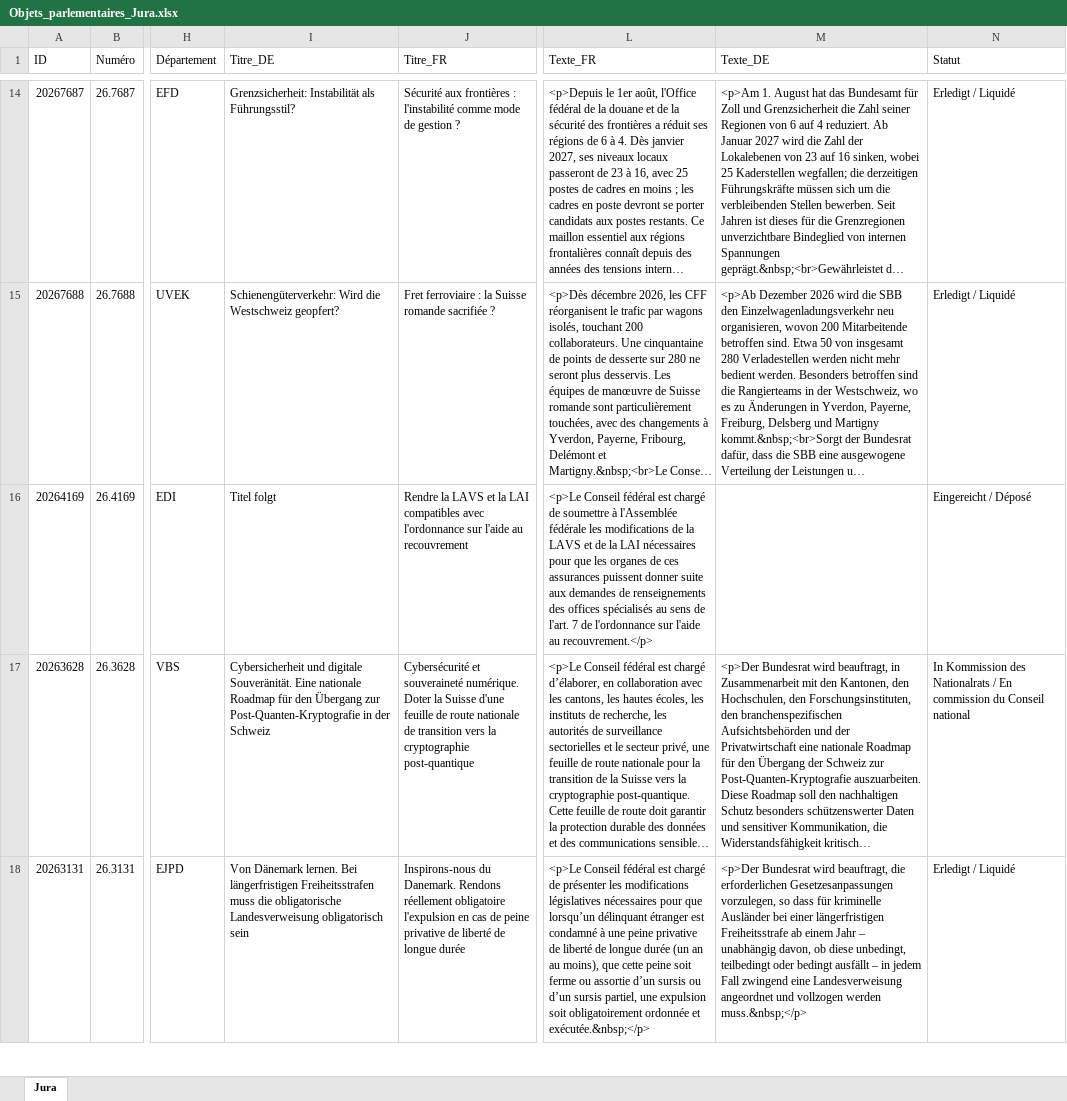
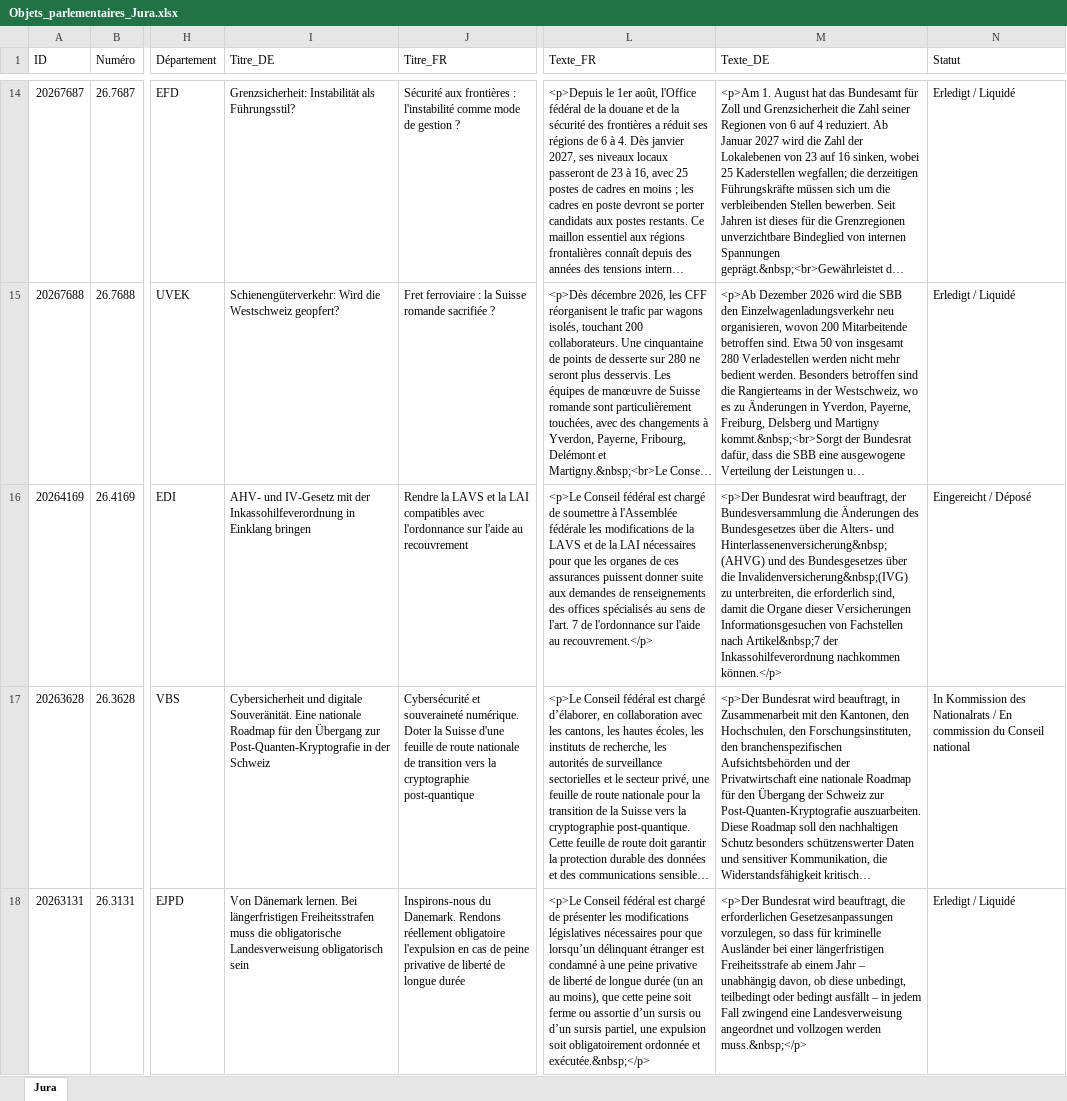
Before and after one commit to SwissParlMonitoring/Jura, an Excel workbook: Objets_parlementaires_Jura.xlsx, sheet Jura, drawn as a sheet; only a part is shown, gaps mark what is left out; long unchanged cells end in …; values as stored, in another font and other column widths than the file's, no borders; table styles not drawn; the diff names each change by its address in the sheet, - before the commit and + after, or states it on an @@ line.

```diff
--- a/Objets_parlementaires_Jura.xlsx (sheet Jura)
+++ b/Objets_parlementaires_Jura.xlsx (sheet Jura)
-I16 (Titre_DE): Titel folgt
+I16 (Titre_DE): AHV- und IV-Gesetz mit der Inkassohilfeverordnung in Einklang bringen
-M16 (Texte_DE): (empty)
+M16 (Texte_DE): <p>Der Bundesrat wird beauftragt, der Bundesversammlung die Änderungen des Bundesgesetzes über die Alters- und Hinterlassenenversicherung&nbsp;(AHVG) und des Bundesgesetzes über die Invalidenversicherung&nbsp;(IVG) zu unterbreiten, die erforderlich sind, damit die Organe dieser Versicherungen Informationsgesuchen von Fachstellen nach Artikel&nbsp;7 der Inkassohilfeverordnung nachkommen können.</p>
```
Also changed, not shown: 1 other file.
